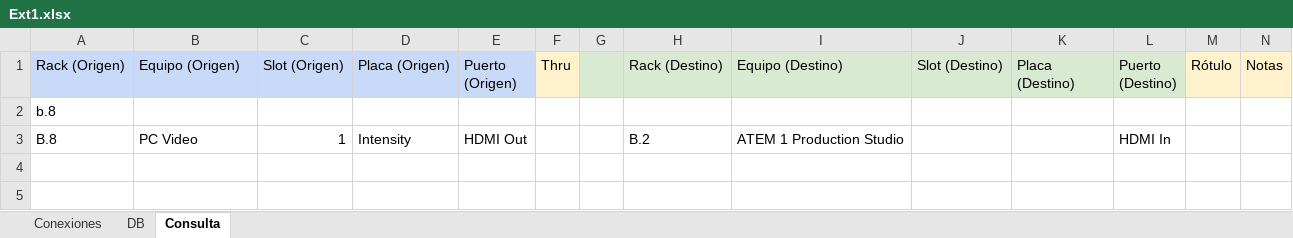
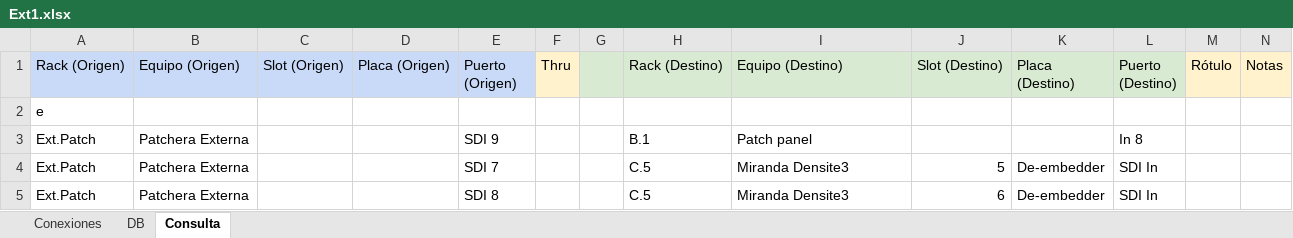
Before and after one commit to mmuccillo55/A7K9X2QF, an Excel workbook: Ext1.xlsx, sheet Consulta, drawn as a sheet; only a part is shown; values as stored, in another font and other column widths than the file's, no borders; charts and pictures and conditional formats not drawn; removed rows and columns are numbered as before the commit, all else as after; rows hold the shown columns only; the diff names each change by its address in the sheet, - before the commit and + after, or states it on an @@ line.

```diff
--- a/Ext1.xlsx (sheet Consulta)
+++ b/Ext1.xlsx (sheet Consulta)
-A2 (Rack (Origen)): b.8
+A2 (Rack (Origen)): e
-row 3: B.8 | PC Video | 1 | Intensity | HDMI Out |  |  | B.2 | ATEM 1 Production Studio |  |  | HDMI In
+row 3: Ext.Patch | Patchera Externa |  |  | SDI 9 |  |  | B.1 | Patch panel |  |  | In 8
+row 4: Ext.Patch | Patchera Externa |  |  | SDI 7 |  |  | C.5 | Miranda Densite3 | 5 | De-embedder | SDI In
+row 5: Ext.Patch | Patchera Externa |  |  | SDI 8 |  |  | C.5 | Miranda Densite3 | 6 | De-embedder | SDI In
```
Also changed, not shown: sheet Conexiones, formulas that keep their value.
